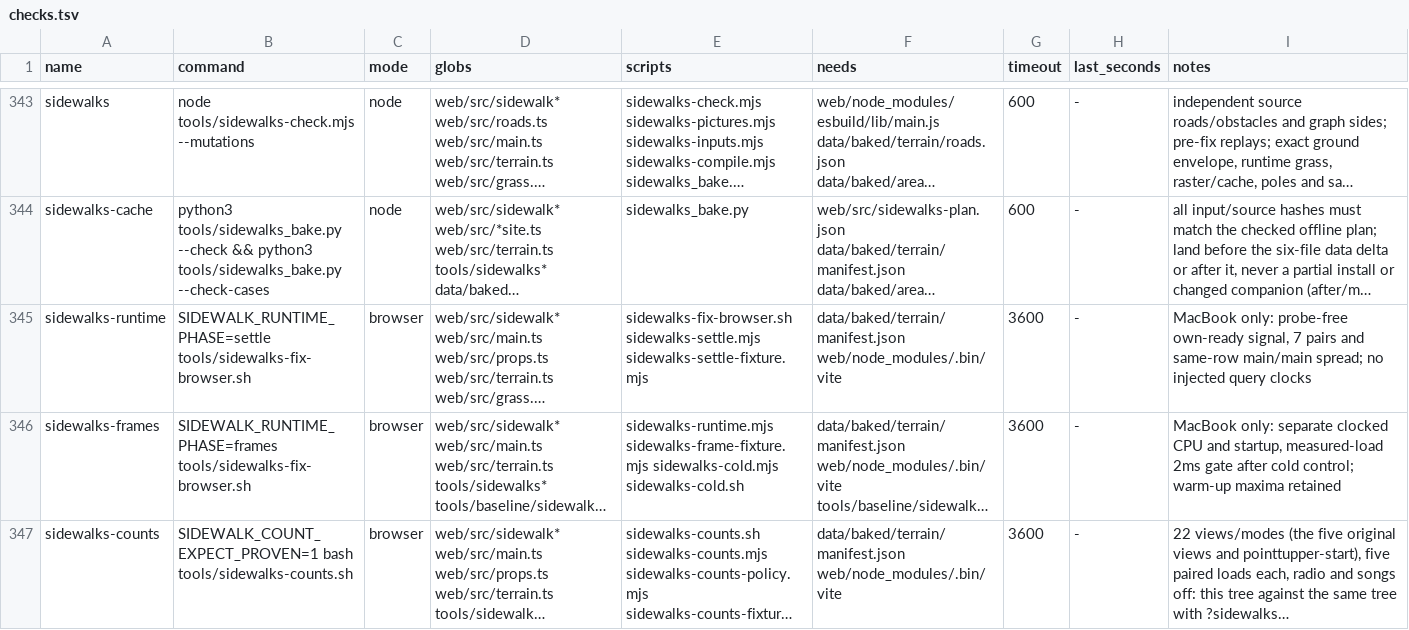
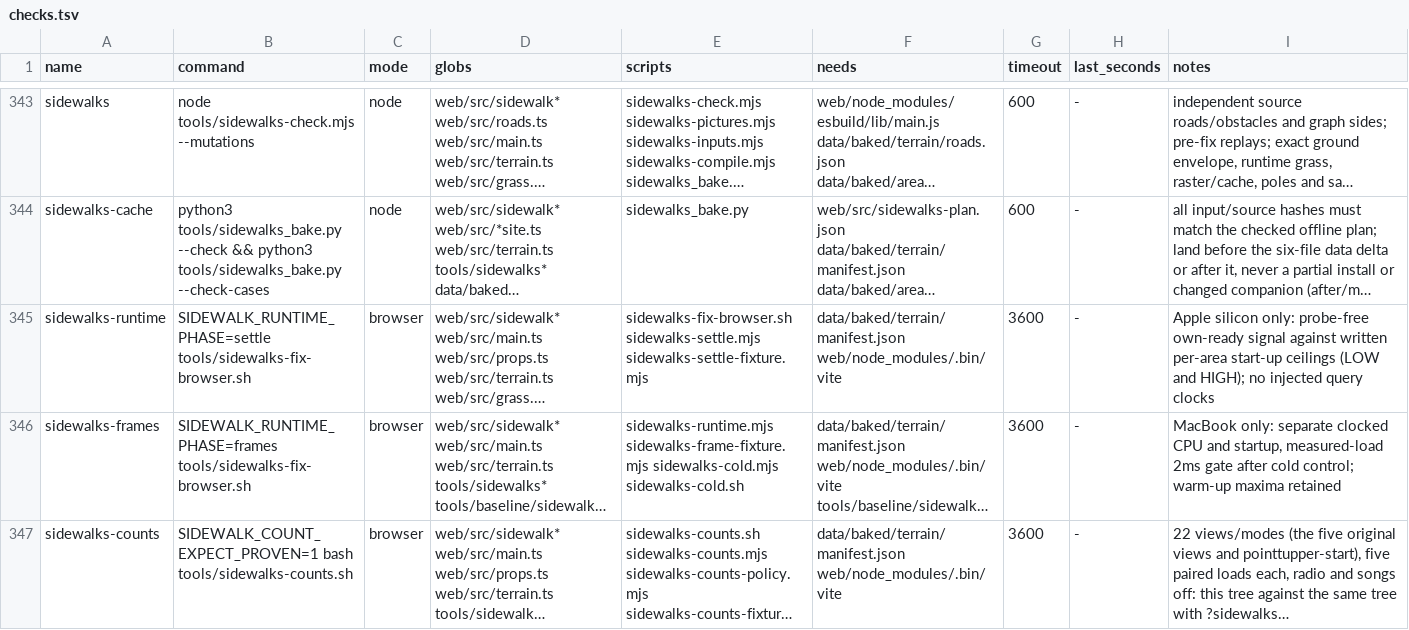
Before and after one commit to dfakkeldy/just-drive, a TSV file: tools/checks.tsv, drawn as a sheet; only a part is shown, gaps mark what is left out; long unchanged cells end in …; the diff names each change by its address in the sheet, - before the commit and + after, or states it on an @@ line.

Commit message:
Cut start-up time across all six areas and set a plain start-up budget

```diff
--- a/tools/checks.tsv
+++ b/tools/checks.tsv
-I345 (notes): MacBook only: probe-free own-ready signal, 7 pairs and same-row main/main spread; no injected…
+I345 (notes): Apple silicon only: probe-free own-ready signal against written per-area start-up ceilings (LOW and HIGH); no injected…
```
Also changed, not shown: 12 other files.
